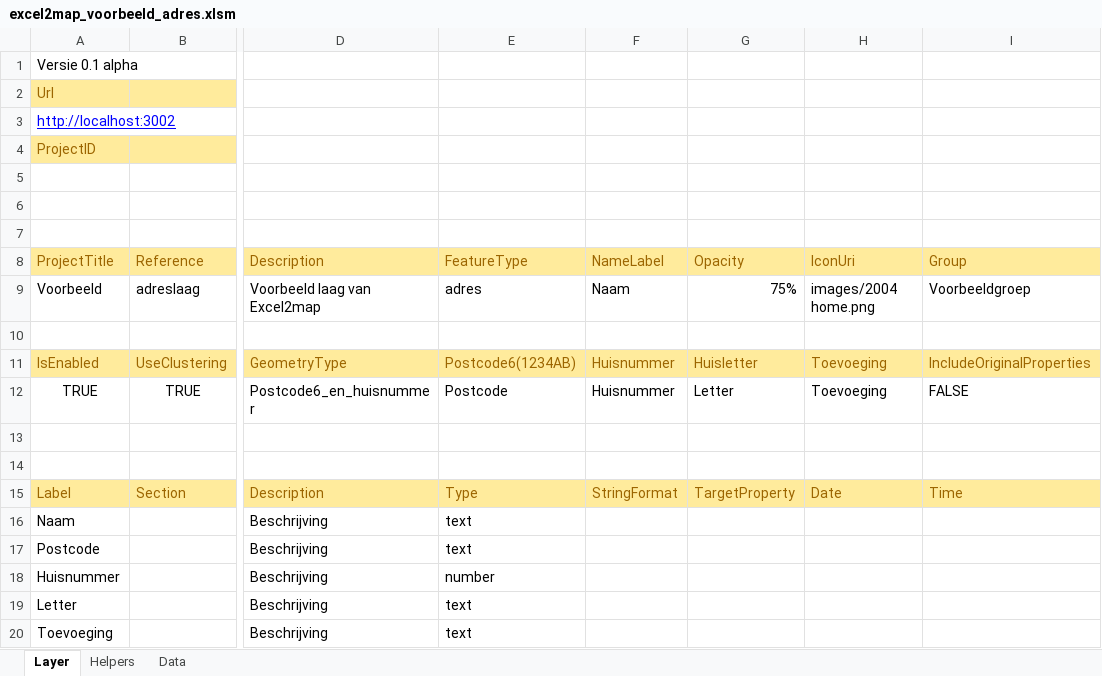
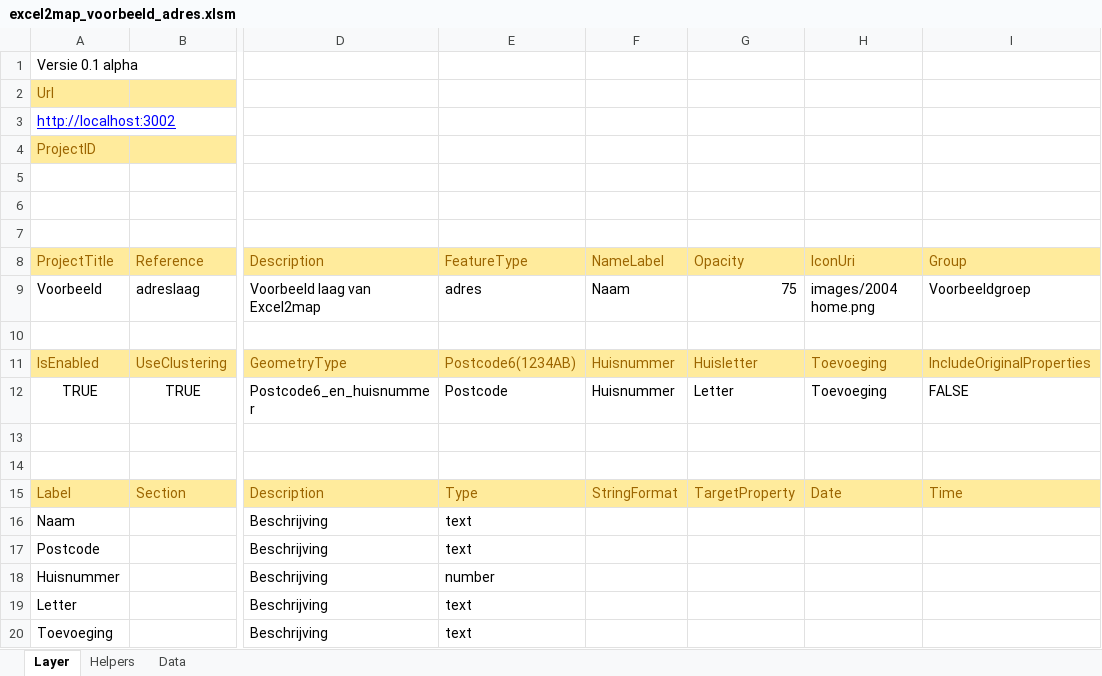
Before and after one commit to TNOCS/csWeb, an Excel workbook: Excel2Map/excel2map_voorbeeld_adres.xlsm, sheet Layer, drawn as a sheet; only a part is shown, gaps mark what is left out; values as stored, in another font and other column widths than the file's, no borders; charts and pictures not drawn; the diff names each change by its address in the sheet, - before the commit and + after, or states it on an @@ line.

Commit message:
Removed old excel2map examples + opacity bugfix in new example

```diff
--- a/Excel2Map/excel2map_voorbeeld_adres.xlsm (sheet Layer)
+++ b/Excel2Map/excel2map_voorbeeld_adres.xlsm (sheet Layer)
-G9 (Opacity): 75%
+G9 (Opacity): 75
```
Also changed, not shown: 3 other files.
